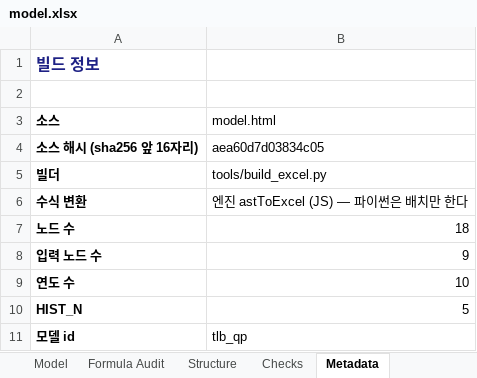
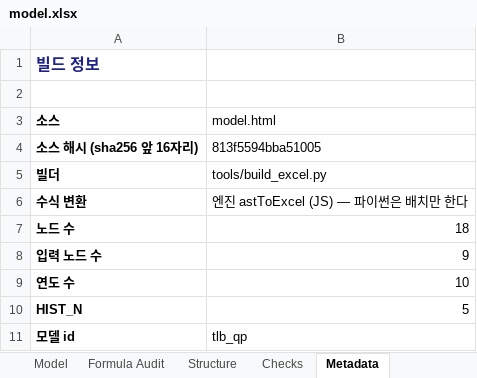
Before and after one commit to hwang-joonha/stock1, an Excel workbook: companies/tlb/model.xlsx, sheet Metadata, drawn as a sheet; values as stored, in another font and other column widths than the file's, no borders; the diff names each change by its address in the sheet, - before the commit and + after, or states it on an @@ line.

```diff
--- a/companies/tlb/model.xlsx (sheet Metadata)
+++ b/companies/tlb/model.xlsx (sheet Metadata)
-B4 (model.html): aea60d7d03834c05
+B4 (model.html): 813f5594bba51005
```
Also changed, not shown: companies/ktg/model.xlsx, companies/samsung-em/model.xlsx, 9 other files.
